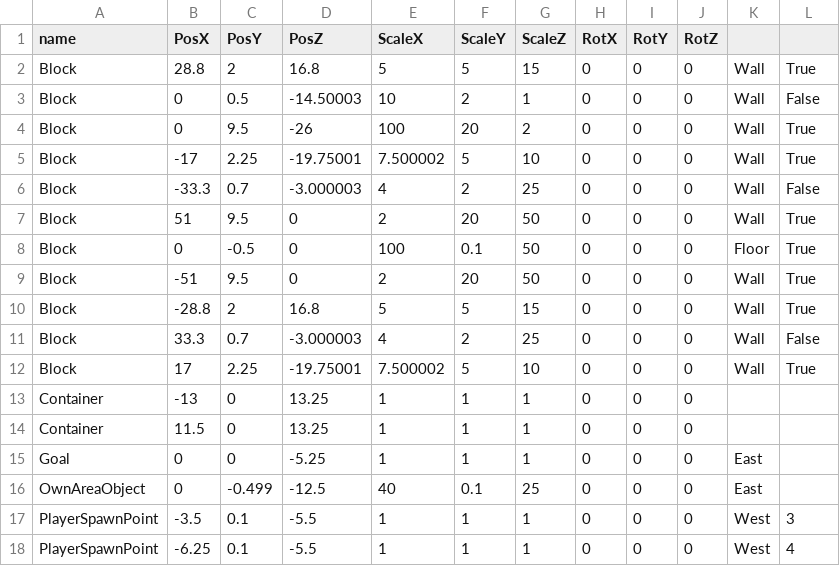
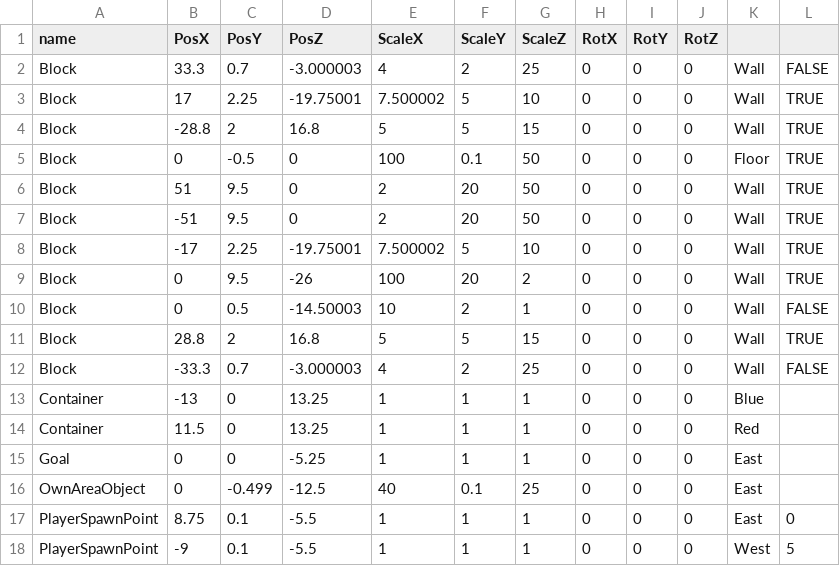
Before and after one commit to Maru40/HideRecovery, a CSV file: HideRecovery/media/MapDatas/WaitStage.csv, drawn as a sheet; only a part is shown; the shorter side is filled out with more unchanged rows; the diff covers the shown part only.

```diff
--- a/HideRecovery/media/MapDatas/WaitStage.csv
+++ b/HideRecovery/media/MapDatas/WaitStage.csv
@@ -2,13 +2,13 @@ name, PosX, PosY, PosZ, ScaleX, ScaleY, ScaleZ, RotX, RotY, RotZ
-Block,28.8,2,16.8,5,5,15,0,0,0,Wall,True
-Block,0,0.5,-14.50003,10,2,1,0,0,0,Wall,False
-Block,0,9.5,-26,100,20,2,0,0,0,Wall,True
-Block,-17,2.25,-19.75001,7.500002,5,10,0,0,0,Wall,True
-Block,-33.3,0.7,-3.000003,4,2,25,0,0,0,Wall,False
-Block,51,9.5,0,2,20,50,0,0,0,Wall,True
-Block,0,-0.5,0,100,0.1,50,0,0,0,Floor,True
-Block,-51,9.5,0,2,20,50,0,0,0,Wall,True
-Block,-28.8,2,16.8,5,5,15,0,0,0,Wall,True
-Block,33.3,0.7,-3.000003,4,2,25,0,0,0,Wall,False
-Block,17,2.25,-19.75001,7.500002,5,10,0,0,0,Wall,True
-Container,-13,0,13.25,1,1,1,0,0,0,,
-Container,11.5,0,13.25,1,1,1,0,0,0,,
+Block,33.3,0.7,-3.000003,4,2,25,0,0,0,Wall,FALSE
+Block,17,2.25,-19.75001,7.500002,5,10,0,0,0,Wall,TRUE
+Block,-28.8,2,16.8,5,5,15,0,0,0,Wall,TRUE
+Block,0,-0.5,0,100,0.1,50,0,0,0,Floor,TRUE
+Block,51,9.5,0,2,20,50,0,0,0,Wall,TRUE
+Block,-51,9.5,0,2,20,50,0,0,0,Wall,TRUE
+Block,-17,2.25,-19.75001,7.500002,5,10,0,0,0,Wall,TRUE
+Block,0,9.5,-26,100,20,2,0,0,0,Wall,TRUE
+Block,0,0.5,-14.50003,10,2,1,0,0,0,Wall,FALSE
+Block,28.8,2,16.8,5,5,15,0,0,0,Wall,TRUE
+Block,-33.3,0.7,-3.000003,4,2,25,0,0,0,Wall,FALSE
+Container,-13,0,13.25,1,1,1,0,0,0,Blue,
+Container,11.5,0,13.25,1,1,1,0,0,0,Red,
@@ -16,0 +17,2 @@ OwnAreaObject,0,-0.499,-12.5,40,0.1,25,0,0,0,East
+PlayerSpawnPoint,8.75,0.1,-5.5,1,1,1,0,0,0,East,0
+PlayerSpawnPoint,-9,0.1,-5.5,1,1,1,0,0,0,West,5
```
Also changed, not shown: 2 moved rows elsewhere in this file, HideRecovery/media/MapDatas/StageS2.csv, 7 other files.
